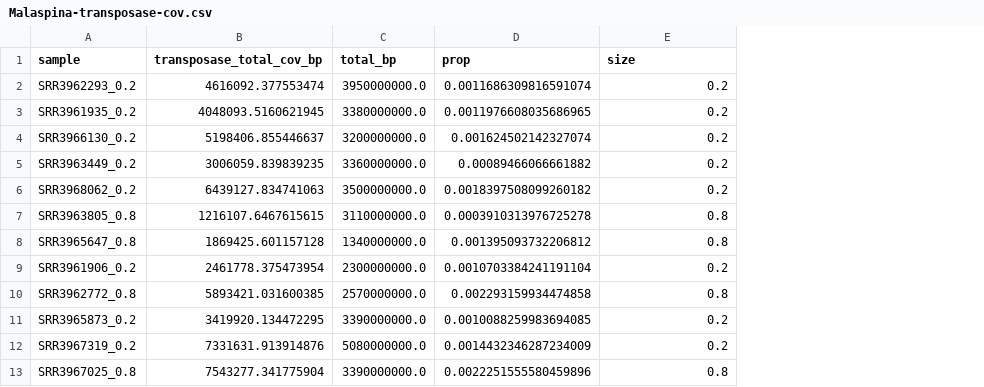
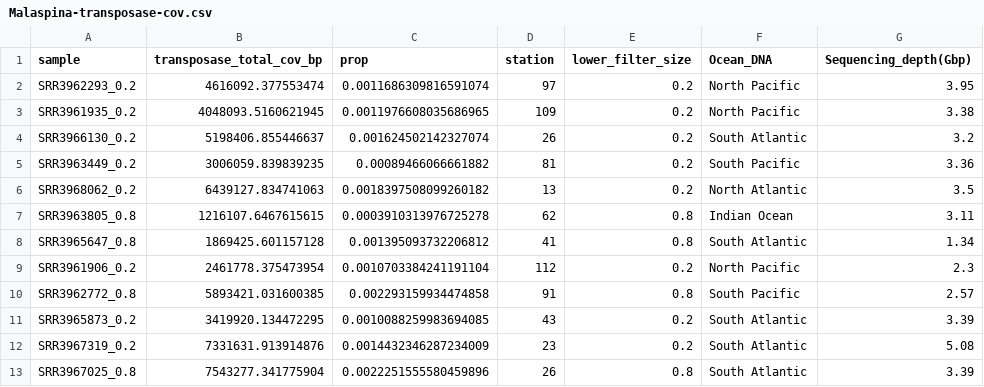
Before and after one commit to carleton-spacehogs/transposase-deep-ocean, a CSV file: Figure Generating/data/Malaspina-transposase-cov.csv, drawn as a sheet; only a part is shown; removed rows and columns are numbered as before the commit, all else as after; the diff names each change by its address in the sheet, - before the commit and + after, or states it on an @@ line.

Commit message:
changed supplemental figure 1

```diff
--- a/Figure Generating/data/Malaspina-transposase-cov.csv
+++ b/Figure Generating/data/Malaspina-transposase-cov.csv
-column C (total_bp), rows 2-13: 3950000000.0 | 3380000000.0 | 3200000000.0 | 3360000000.0 | 3500000000.0 | 3110000000.0 | 1340000000.0 | 2300000000.0 | 2570000000.0 | 3390000000.0 | 5080000000.0 | 3390000000.0
+column D (station), rows 2-13: 97 | 109 | 26 | 81 | 13 | 62 | 41 | 112 | 91 | 43 | 23 | 26
+column F (Ocean_DNA), rows 2-13: North Pacific | North Pacific | South Atlantic | South Pacific | North Atlantic | Indian Ocean | South Atlantic | North Pacific | South Pacific | South Atlantic | South Atlantic | South Atlantic
+column G (Sequencing_depth(Gbp)), rows 2-13: 3.95 | 3.38 | 3.2 | 3.36 | 3.5 | 3.11 | 1.34 | 2.3 | 2.57 | 3.39 | 5.08 | 3.39
-E1: size
+E1: lower_filter_size
```
Also changed, not shown: 3 other files.
